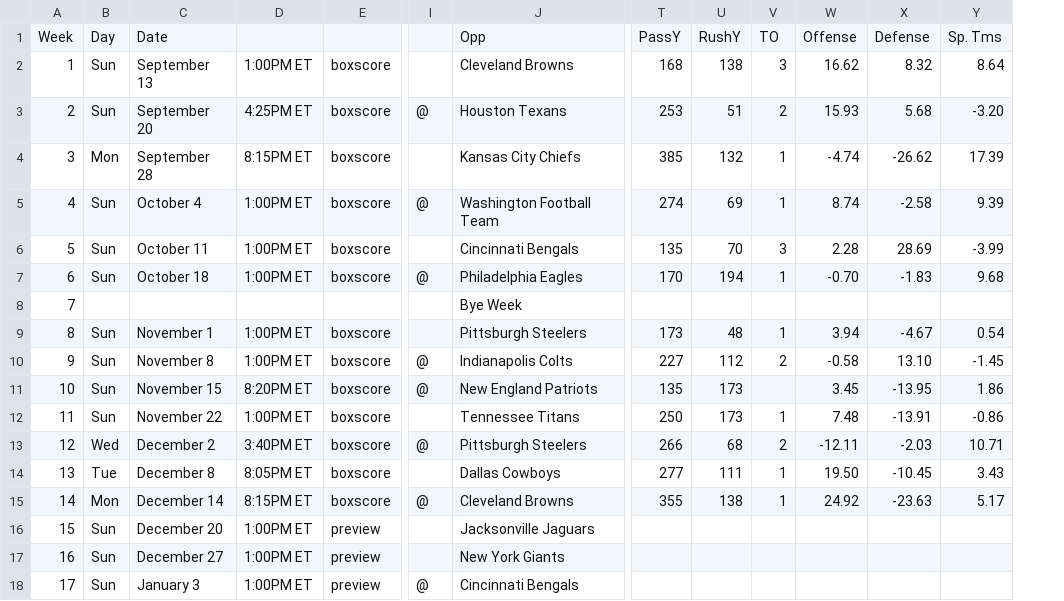
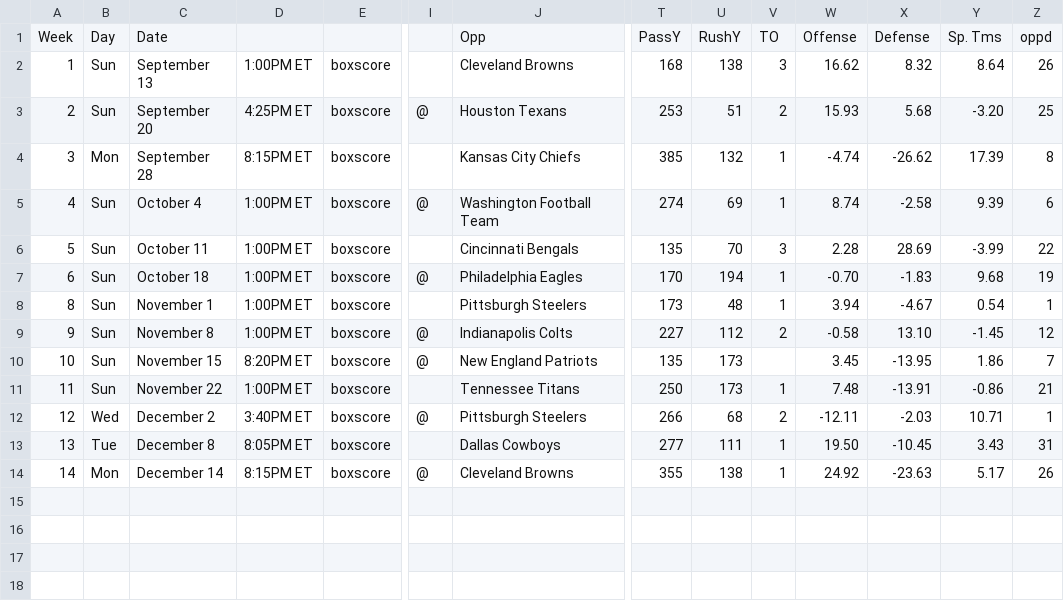
Before and after one commit to 13kmetro1/Regression-NFL-Project, a CSV file: Regression NFL Project/Schedules/ravens.csv, drawn as a sheet; only a part is shown, gaps mark what is left out; removed rows and columns are numbered as before the commit, all else as after; rows hold the shown columns only; the diff names each change by its address in the sheet, - before the commit and + after, or states it on an @@ line.

```diff
--- a/Regression NFL Project/Schedules/ravens.csv
+++ b/Regression NFL Project/Schedules/ravens.csv
+column Z, rows 1-14: oppd | 26 | 25 | 8 | 6 | 22 | 19 | 1 | 12 | 7 | 21 | 1 | 31 | 26
-row 8: 7 |  |  |  |  |  | Bye Week
-row 16: 15 | Sun | December 20 | 1:00PM ET | preview |  | Jacksonville Jaguars
-row 17: 16 | Sun | December 27 | 1:00PM ET | preview |  | New York Giants
-row 18: 17 | Sun | January 3 | 1:00PM ET | preview | @ | Cincinnati Bengals
```
Also changed, not shown: Regression NFL Project/Schedules/saints.csv, Regression NFL Project/Schedules/seahawks.csv, 5 other files.
